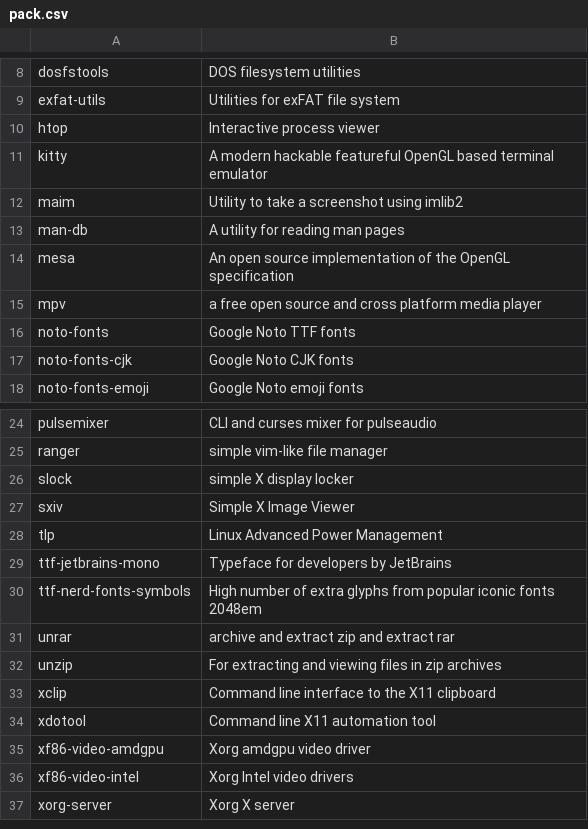
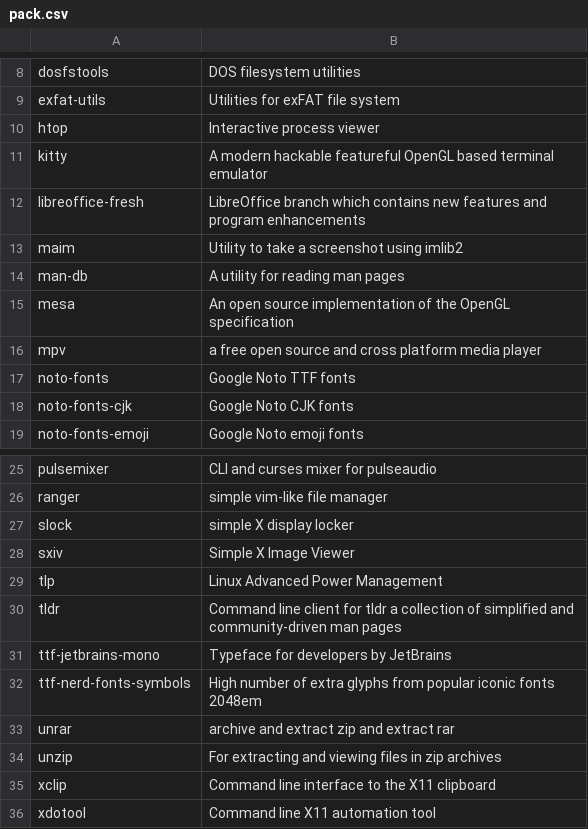
Before and after one commit to fhpraw/awsm, a CSV file: pack.csv, drawn as a sheet; only a part is shown, gaps mark what is left out; the shorter side is filled out with more unchanged rows.

```diff
--- a/pack.csv
+++ b/pack.csv
@@ -11,2 +11,3 @@ htop,Interactive process viewer
 kitty,A modern hackable featureful OpenGL based terminal emulator
+libreoffice-fresh,LibreOffice branch which contains new features and program enhancements
 maim,Utility to take a screenshot using imlib2
@@ -28,2 +29,3 @@ sxiv,Simple X Image Viewer
 tlp,Linux Advanced Power Management
+tldr,Command line client for tldr a collection of simplified and community-driven man pages
 ttf-jetbrains-mono,Typeface for developers by JetBrains
```
Also changed, not shown: 8 other files.
